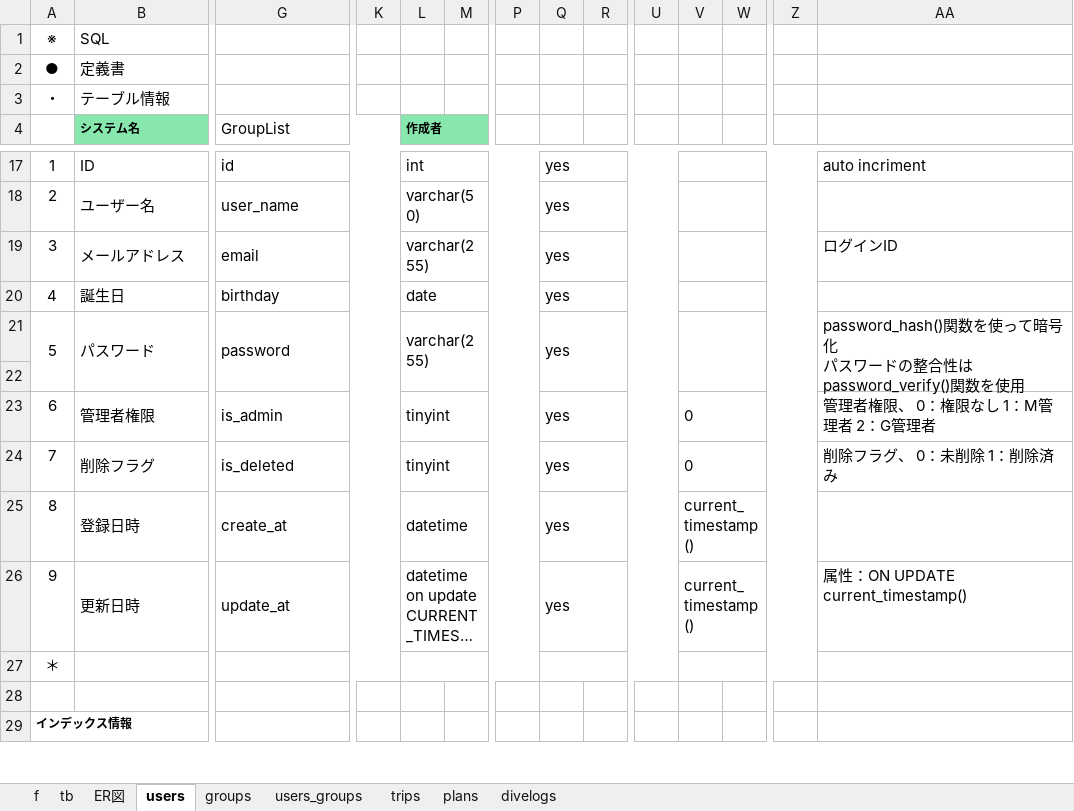
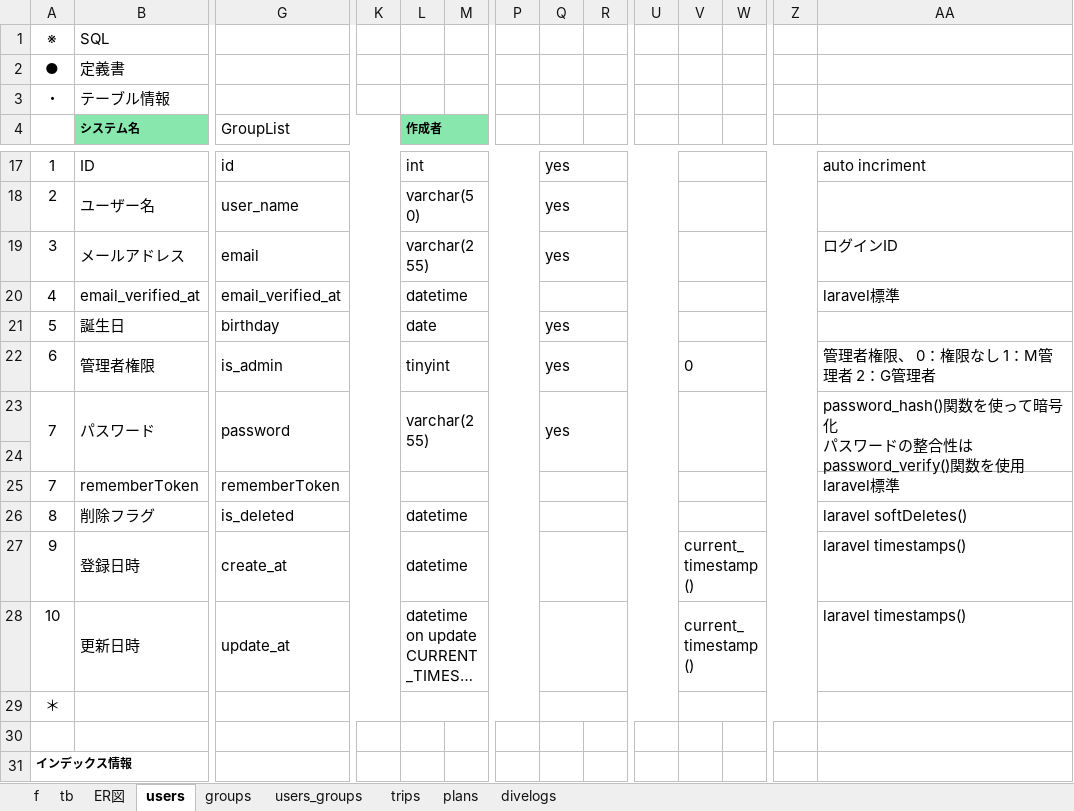
Before and after one commit to gone0021/GroupList, an Excel workbook: doc/詳細設計/list_db_定義書.xlsx, sheet users, drawn as a sheet; only a part is shown, gaps mark what is left out; long unchanged cells end in …; values as stored, in another font and other column widths than the file's, no borders; addresses are those after the commit; rows hold the shown columns only; the diff names each change by its address in the sheet, - before the commit and + after, or states it on an @@ line.

Commit message:
DB設計の更新 laravelの標準機能を考慮

```diff
--- a/doc/詳細設計/list_db_定義書.xlsx (sheet users)
+++ b/doc/詳細設計/list_db_定義書.xlsx (sheet users)
+row 20: 4 | email_verified_at | email_verified_at |  | datetime |  |  |  |  |  |  |  |  | laravel標準
-A21: 4
+A21: 5
@@ row 23 moved to row 22: 6 @@
-A23: 5
+A23: 7
+row 25: 7 | rememberToken | rememberToken |  |  |  |  |  |  |  |  |  |  | laravel標準
-A26: 7
+A26: 8
-L26 (作成者): tinyint
+L26 (作成者): datetime
-Q26:Q28: yes
+Q26:Q28: (empty)
-V26: 0
+V26: (empty)
-AA26: 削除フラグ、 0：未削除 1：削除済み
+AA26: laravel softDeletes()
-A27: 8
+A27: 9
-AA27: (empty)
+AA27: laravel timestamps()
-A28: 9
+A28: 10
-AA28: 属性：ON UPDATE current_timestamp()
+AA28: laravel timestamps()
```
Also changed, not shown: sheet tb, sheet groups, sheet plans, sheet trips, sheet divelogs.
